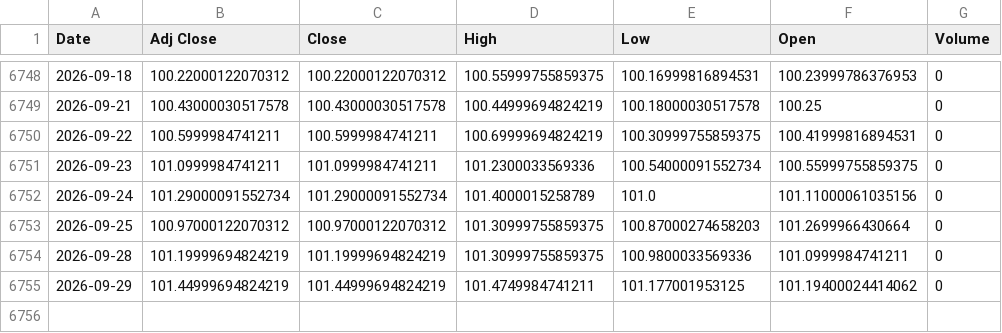
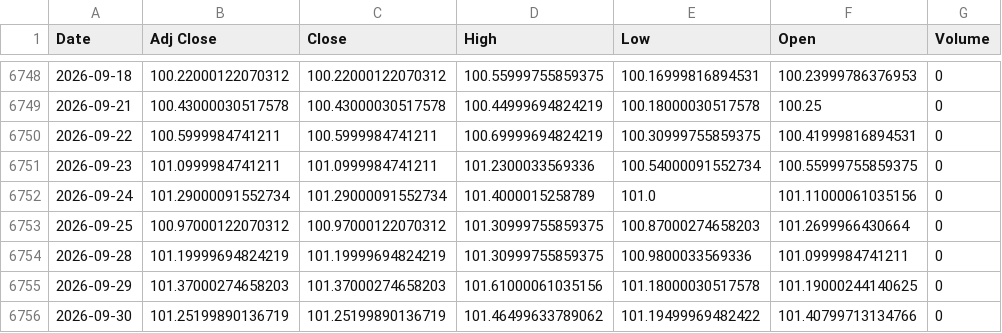
Before and after one commit to ahmed18y/GoldMind2, a CSV file: data/raw/03_STRONG/US_Dollar_Index_DXY.csv, drawn as a sheet; only a part is shown, gaps mark what is left out.

```diff
--- a/data/raw/03_STRONG/US_Dollar_Index_DXY.csv
+++ b/data/raw/03_STRONG/US_Dollar_Index_DXY.csv
@@ -6754,2 +6754,3 @@
 2026-09-28,101.19999694824219,101.19999694824219,101.30999755859375,100.9800033569336,101.0999984741211,0
-2026-09-29,101.44999694824219,101.44999694824219,101.4749984741211,101.177001953125,101.19400024414062,0
+2026-09-29,101.37000274658203,101.37000274658203,101.61000061035156,101.18000030517578,101.19000244140625,0
+2026-09-30,101.25199890136719,101.25199890136719,101.46499633789062,101.19499969482422,101.40799713134766,0
```
Also changed, not shown: data/raw/02_CORE/USD_EGP.csv, data/raw/03_STRONG/WTI_Oil.csv, 14 other files.
